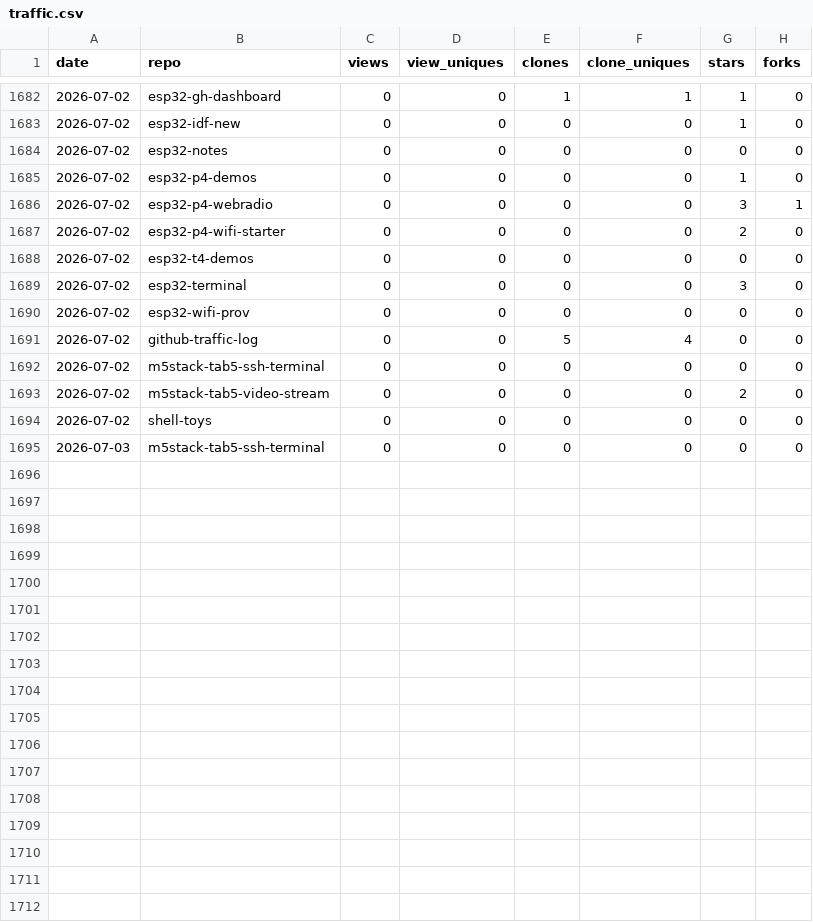
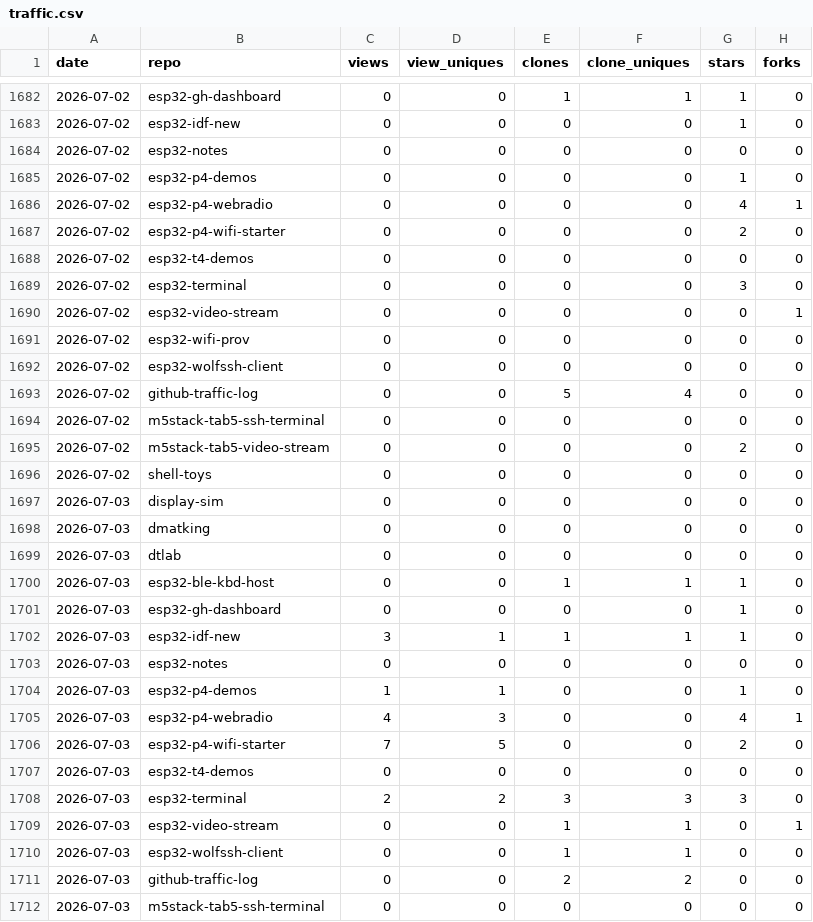
Before and after one commit to dmatking/github-traffic-log, a CSV file: traffic.csv, drawn as a sheet; only a part is shown, gaps mark what is left out; the diff covers the shown part only.

```diff
--- a/traffic.csv
+++ b/traffic.csv
@@ -1685,3 +1685,3 @@ date,repo,views,view_uniques,clones,clone_uniques,stars,forks
 2026-07-02,esp32-p4-demos,0,0,0,0,1,0
-2026-07-02,esp32-p4-webradio,0,0,0,0,3,1
+2026-07-02,esp32-p4-webradio,0,0,0,0,4,1
 2026-07-02,esp32-p4-wifi-starter,0,0,0,0,2,0
@@ -1689,3 +1689,5 @@ date,repo,views,view_uniques,clones,clone_uniques,stars,forks
 2026-07-02,esp32-terminal,0,0,0,0,3,0
+2026-07-02,esp32-video-stream,0,0,0,0,0,1
 2026-07-02,esp32-wifi-prov,0,0,0,0,0,0
+2026-07-02,esp32-wolfssh-client,0,0,0,0,0,0
 2026-07-02,github-traffic-log,0,0,5,4,0,0
@@ -1694,2 +1696,17 @@ date,repo,views,view_uniques,clones,clone_uniques,stars,forks
 2026-07-02,shell-toys,0,0,0,0,0,0
+2026-07-03,display-sim,0,0,0,0,0,0
+2026-07-03,dmatking,0,0,0,0,0,0
+2026-07-03,dtlab,0,0,0,0,0,0
+2026-07-03,esp32-ble-kbd-host,0,0,1,1,1,0
+2026-07-03,esp32-gh-dashboard,0,0,0,0,1,0
+2026-07-03,esp32-idf-new,3,1,1,1,1,0
+2026-07-03,esp32-notes,0,0,0,0,0,0
+2026-07-03,esp32-p4-demos,1,1,0,0,1,0
+2026-07-03,esp32-p4-webradio,4,3,0,0,4,1
+2026-07-03,esp32-p4-wifi-starter,7,5,0,0,2,0
+2026-07-03,esp32-t4-demos,0,0,0,0,0,0
+2026-07-03,esp32-terminal,2,2,3,3,3,0
+2026-07-03,esp32-video-stream,0,0,1,1,0,1
+2026-07-03,esp32-wolfssh-client,0,0,1,1,0,0
+2026-07-03,github-traffic-log,0,0,2,2,0,0
 2026-07-03,m5stack-tab5-ssh-terminal,0,0,0,0,0,0
```
Also changed, not shown: 3 added rows and 12 edited cells elsewhere in this file, latest.csv, totals.csv.
